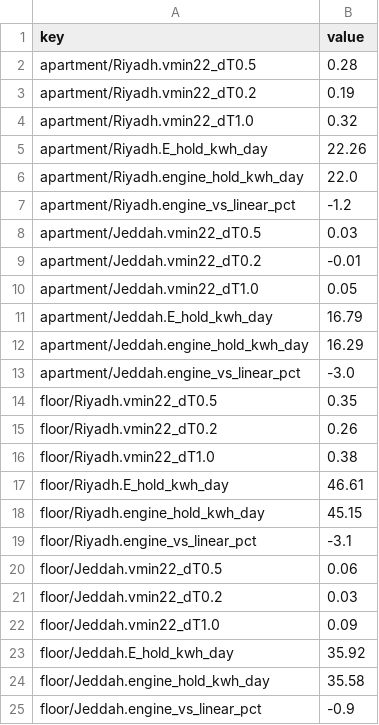
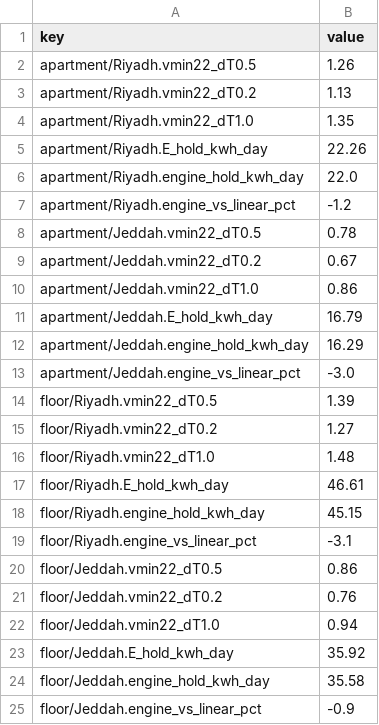
Before and after one commit to drhamzahfaraj/Comparing-HVAC-Energy-Saving-Measures-in-a-Saudi-Residential-Building-under-a-Volume-Tarif, a CSV file: results/csv/blocks/lower_bound_checks.csv, drawn as a sheet.

```diff
--- a/results/csv/blocks/lower_bound_checks.csv
+++ b/results/csv/blocks/lower_bound_checks.csv
@@ -1,5 +1,5 @@
 key,value
-apartment/Riyadh.vmin22_dT0.5,0.28
-apartment/Riyadh.vmin22_dT0.2,0.19
-apartment/Riyadh.vmin22_dT1.0,0.32
+apartment/Riyadh.vmin22_dT0.5,1.26
+apartment/Riyadh.vmin22_dT0.2,1.13
+apartment/Riyadh.vmin22_dT1.0,1.35
 apartment/Riyadh.E_hold_kwh_day,22.26
@@ -7,5 +7,5 @@ apartment/Riyadh.engine_hold_kwh_day,22.0
 apartment/Riyadh.engine_vs_linear_pct,-1.2
-apartment/Jeddah.vmin22_dT0.5,0.03
-apartment/Jeddah.vmin22_dT0.2,-0.01
-apartment/Jeddah.vmin22_dT1.0,0.05
+apartment/Jeddah.vmin22_dT0.5,0.78
+apartment/Jeddah.vmin22_dT0.2,0.67
+apartment/Jeddah.vmin22_dT1.0,0.86
 apartment/Jeddah.E_hold_kwh_day,16.79
@@ -13,5 +13,5 @@ apartment/Jeddah.engine_hold_kwh_day,16.29
 apartment/Jeddah.engine_vs_linear_pct,-3.0
-floor/Riyadh.vmin22_dT0.5,0.35
-floor/Riyadh.vmin22_dT0.2,0.26
-floor/Riyadh.vmin22_dT1.0,0.38
+floor/Riyadh.vmin22_dT0.5,1.39
+floor/Riyadh.vmin22_dT0.2,1.27
+floor/Riyadh.vmin22_dT1.0,1.48
 floor/Riyadh.E_hold_kwh_day,46.61
@@ -19,5 +19,5 @@ floor/Riyadh.engine_hold_kwh_day,45.15
 floor/Riyadh.engine_vs_linear_pct,-3.1
-floor/Jeddah.vmin22_dT0.5,0.06
-floor/Jeddah.vmin22_dT0.2,0.03
-floor/Jeddah.vmin22_dT1.0,0.09
+floor/Jeddah.vmin22_dT0.5,0.86
+floor/Jeddah.vmin22_dT0.2,0.76
+floor/Jeddah.vmin22_dT1.0,0.94
 floor/Jeddah.E_hold_kwh_day,35.92
```
Also changed, not shown: results/csv/blocks/lower_bound.csv, results/csv/blocks/lp_complexity.csv, 29 other files.
